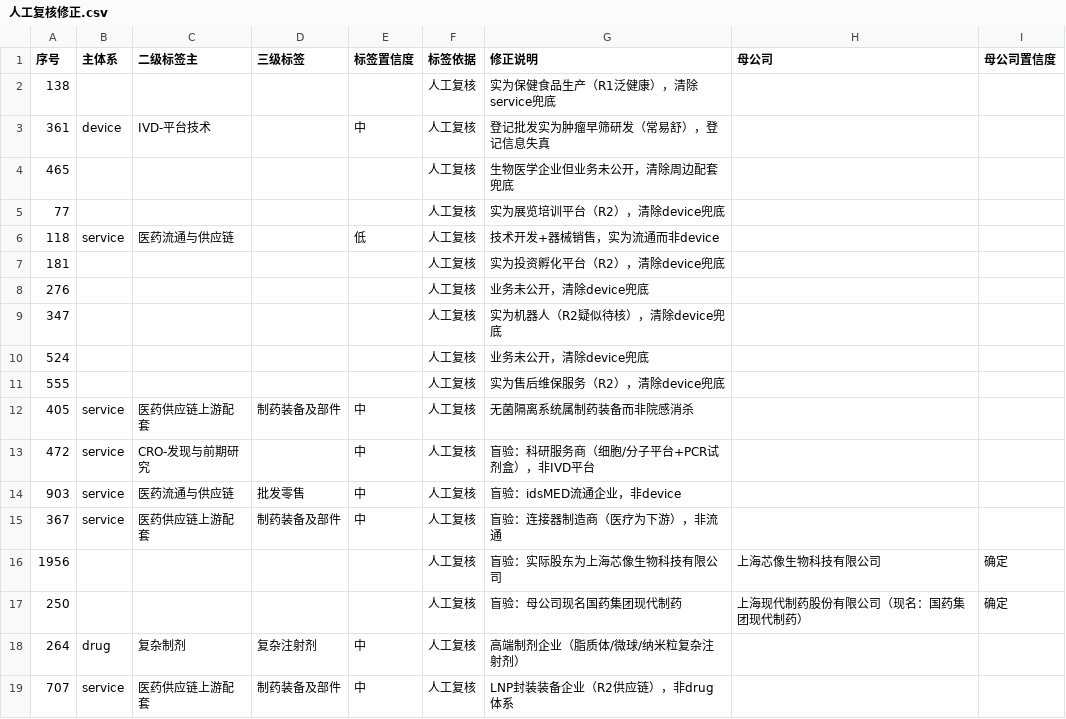
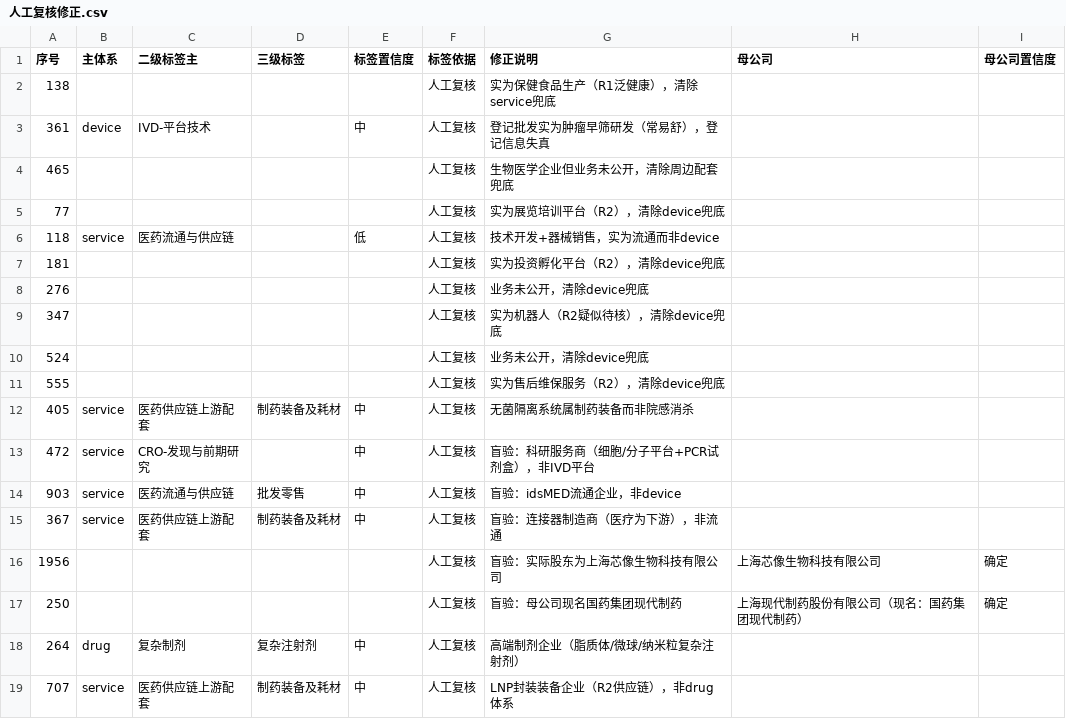
Before and after one commit to HebbChew/company-tagging-skill, a CSV file: method/人工复核修正.csv, drawn as a sheet.

```diff
--- a/method/人工复核修正.csv
+++ b/method/人工复核修正.csv
@@ -11,6 +11,6 @@
 555,,,,,人工复核,实为售后维保服务（R2），清除device兜底
-405,service,医药供应链上游配套,制药装备及部件,中,人工复核,无菌隔离系统属制药装备而非院感消杀
+405,service,医药供应链上游配套,制药装备及耗材,中,人工复核,无菌隔离系统属制药装备而非院感消杀
 472,service,CRO-发现与前期研究,,中,人工复核,盲验：科研服务商（细胞/分子平台+PCR试剂盒），非IVD平台
 903,service,医药流通与供应链,批发零售,中,人工复核,盲验：idsMED流通企业，非device
-367,service,医药供应链上游配套,制药装备及部件,中,人工复核,盲验：连接器制造商（医疗为下游），非流通
+367,service,医药供应链上游配套,制药装备及耗材,中,人工复核,盲验：连接器制造商（医疗为下游），非流通
 1956,,,,,人工复核,盲验：实际股东为上海芯像生物科技有限公司,上海芯像生物科技有限公司,确定
@@ -18,2 +18,2 @@
 264,drug,复杂制剂,复杂注射剂,中,人工复核,高端制剂企业（脂质体/微球/纳米粒复杂注射剂）,,
-707,service,医药供应链上游配套,制药装备及部件,中,人工复核,LNP封装装备企业（R2供应链），非drug体系,,
+707,service,医药供应链上游配套,制药装备及耗材,中,人工复核,LNP封装装备企业（R2供应链），非drug体系,,
```
Also changed, not shown: method/通用词映射.csv, 6 other files.
